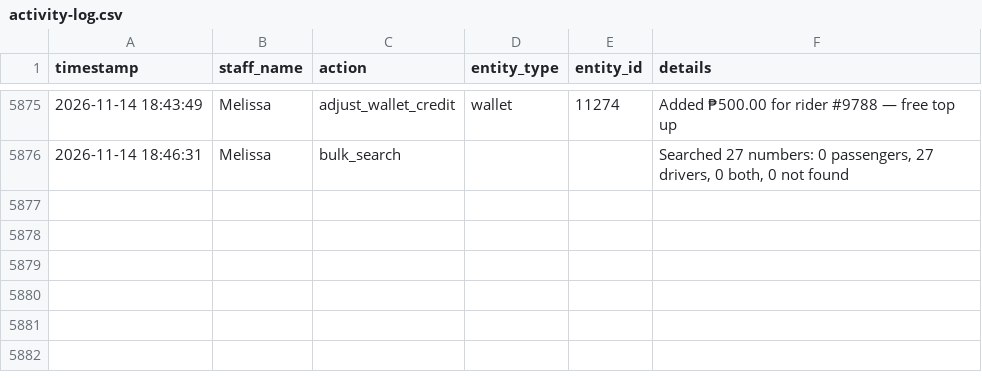
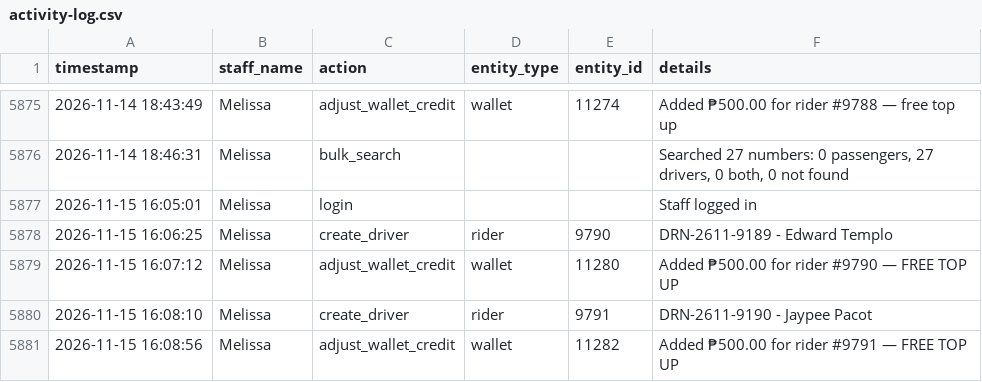
Before and after one commit to jangdannug/PinoyRidePh, a CSV file: logs/activity-log.csv, drawn as a sheet; only a part is shown, gaps mark what is left out.

Commit message:
Activity log sync (startup) - 2026-11-15 16:10:15

```diff
--- a/logs/activity-log.csv
+++ b/logs/activity-log.csv
@@ -5876 +5876,6 @@ timestamp,staff_name,action,entity_type,entity_id,details
 "2026-11-14 18:46:31",Melissa,bulk_search,,,"Searched 27 numbers: 0 passengers, 27 drivers, 0 both, 0 not found"
+"2026-11-15 16:05:01",Melissa,login,,,"Staff logged in"
+"2026-11-15 16:06:25",Melissa,create_driver,rider,9790,"DRN-2611-9189 - Edward Templo"
+"2026-11-15 16:07:12",Melissa,adjust_wallet_credit,wallet,11280,"Added ₱500.00 for rider #9790 — FREE TOP UP"
+"2026-11-15 16:08:10",Melissa,create_driver,rider,9791,"DRN-2611-9190 - Jaypee Pacot"
+"2026-11-15 16:08:56",Melissa,adjust_wallet_credit,wallet,11282,"Added ₱500.00 for rider #9791 — FREE TOP UP"
```
Also changed, not shown: 1 other file.
